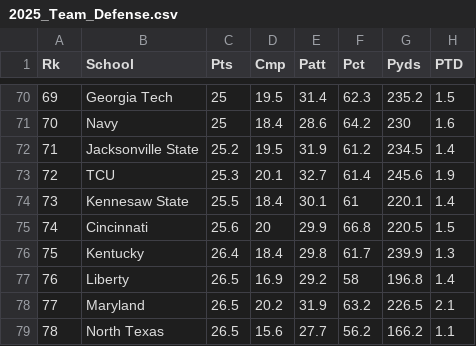
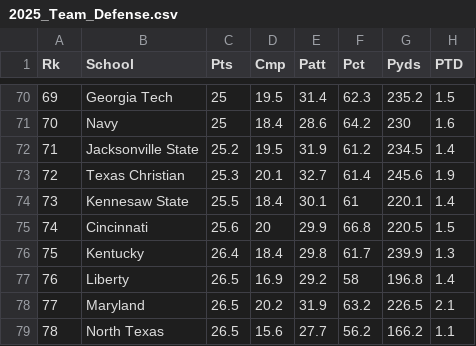
Before and after one commit to Deanomite1967/Deanomite_NCAA_Picks_App, a CSV file: data/2025_Team_Defense.csv, drawn as a sheet; only a part is shown, gaps mark what is left out; the diff names each change by its address in the sheet, - before the commit and + after, or states it on an @@ line.

Commit message:
Update 2025_Team_Defense.csv

```diff
--- a/data/2025_Team_Defense.csv
+++ b/data/2025_Team_Defense.csv
-B73 (School): TCU
+B73 (School): Texas Christian
```
